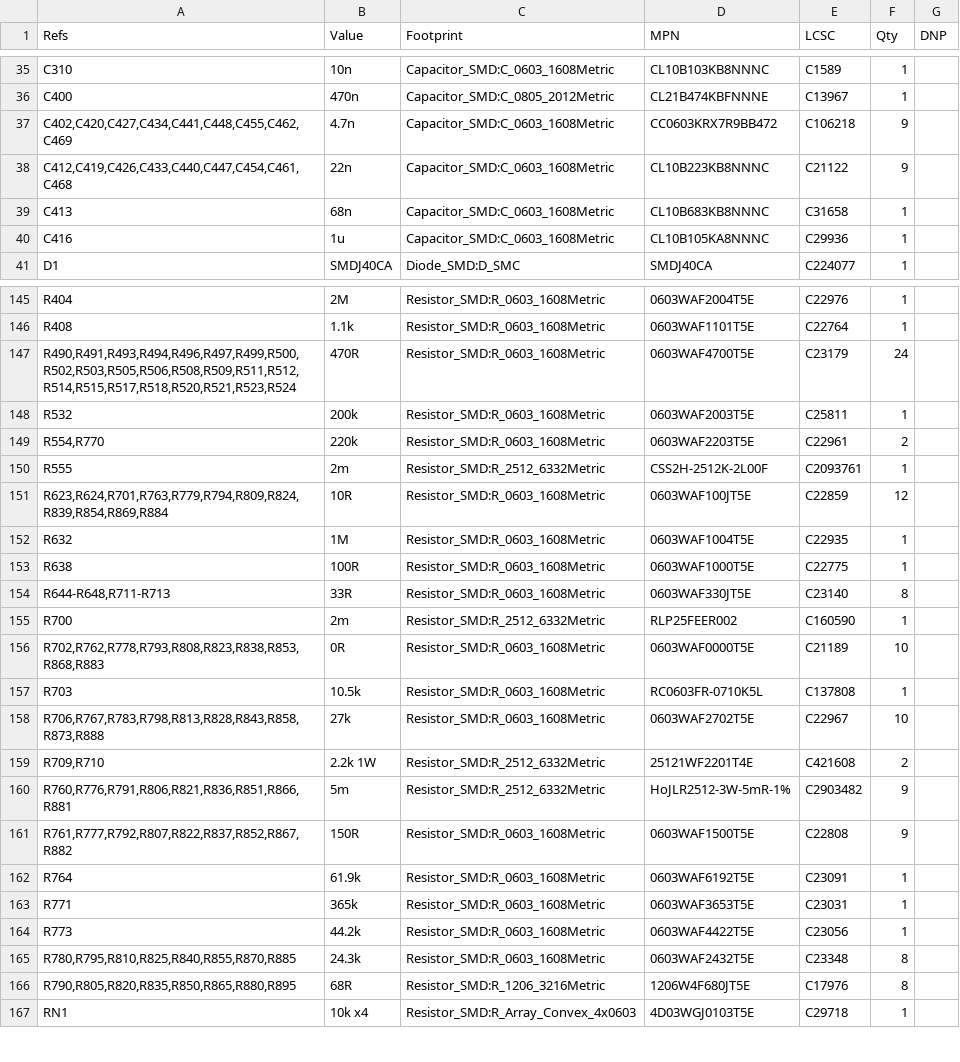
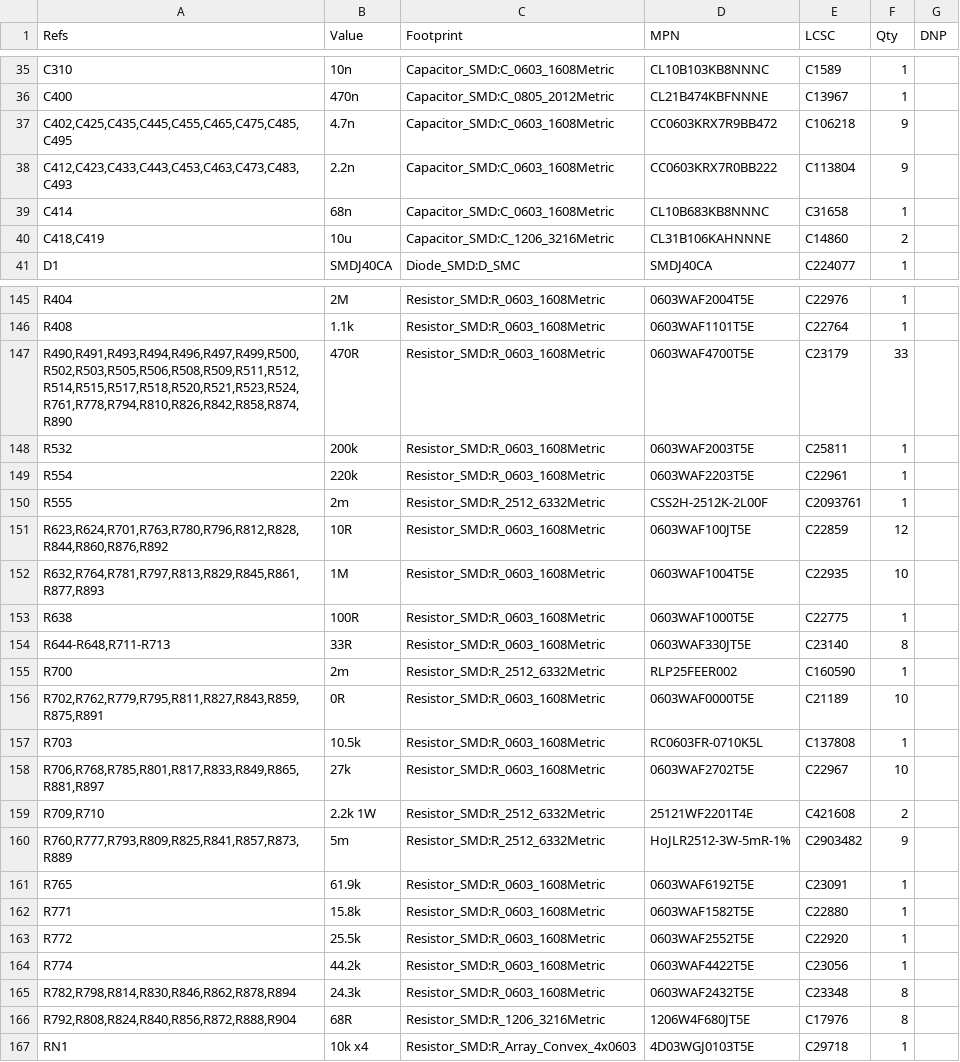
Before and after one commit to Ethan-Poag/blackstart, a CSV file: docs/genctl_bom.csv, drawn as a sheet; only a part is shown, gaps mark what is left out; the diff covers the shown part only.

```diff
--- a/docs/genctl_bom.csv
+++ b/docs/genctl_bom.csv
@@ -36,6 +36,6 @@
 "C400","470n","Capacitor_SMD:C_0805_2012Metric","CL21B474KBFNNNE","C13967","1",""
-"C402,C420,C427,C434,C441,C448,C455,C462,C469","4.7n","Capacitor_SMD:C_0603_1608Metric","CC0603KRX7R9BB472","C106218","9",""
-"C412,C419,C426,C433,C440,C447,C454,C461,C468","22n","Capacitor_SMD:C_0603_1608Metric","CL10B223KB8NNNC","C21122","9",""
-"C413","68n","Capacitor_SMD:C_0603_1608Metric","CL10B683KB8NNNC","C31658","1",""
-"C416","1u","Capacitor_SMD:C_0603_1608Metric","CL10B105KA8NNNC","C29936","1",""
+"C402,C425,C435,C445,C455,C465,C475,C485,C495","4.7n","Capacitor_SMD:C_0603_1608Metric","CC0603KRX7R9BB472","C106218","9",""
+"C412,C423,C433,C443,C453,C463,C473,C483,C493","2.2n","Capacitor_SMD:C_0603_1608Metric","CC0603KRX7R0BB222","C113804","9",""
+"C414","68n","Capacitor_SMD:C_0603_1608Metric","CL10B683KB8NNNC","C31658","1",""
+"C418,C419","10u","Capacitor_SMD:C_1206_3216Metric","CL31B106KAHNNNE","C14860","2",""
 "D1","SMDJ40CA","Diode_SMD:D_SMC","SMDJ40CA","C224077","1",""
@@ -146,8 +146,8 @@
 "R408","1.1k","Resistor_SMD:R_0603_1608Metric","0603WAF1101T5E","C22764","1",""
-"R490,R491,R493,R494,R496,R497,R499,R500,R502,R503,R505,R506,R508,R509,R511,R512,R514,R515,R517,R518,R520,R521,R523,R524","470R","Resistor_SMD:R_0603_1608Metric","0603WAF4700T5E","C23179","24",""
+"R490,R491,R493,R494,R496,R497,R499,R500,R502,R503,R505,R506,R508,R509,R511,R512,R514,R515,R517,R518,R520,R521,R523,R524,R761,R778,R794,R810,R826,R842,R858,R874,R890","470R","Resistor_SMD:R_0603_1608Metric","0603WAF4700T5E","C23179","33",""
 "R532","200k","Resistor_SMD:R_0603_1608Metric","0603WAF2003T5E","C25811","1",""
-"R554,R770","220k","Resistor_SMD:R_0603_1608Metric","0603WAF2203T5E","C22961","2",""
+"R554","220k","Resistor_SMD:R_0603_1608Metric","0603WAF2203T5E","C22961","1",""
 "R555","2m","Resistor_SMD:R_2512_6332Metric","CSS2H-2512K-2L00F","C2093761","1",""
-"R623,R624,R701,R763,R779,R794,R809,R824,R839,R854,R869,R884","10R","Resistor_SMD:R_0603_1608Metric","0603WAF100JT5E","C22859","12",""
-"R632","1M","Resistor_SMD:R_0603_1608Metric","0603WAF1004T5E","C22935","1",""
+"R623,R624,R701,R763,R780,R796,R812,R828,R844,R860,R876,R892","10R","Resistor_SMD:R_0603_1608Metric","0603WAF100JT5E","C22859","12",""
+"R632,R764,R781,R797,R813,R829,R845,R861,R877,R893","1M","Resistor_SMD:R_0603_1608Metric","0603WAF1004T5E","C22935","10",""
 "R638","100R","Resistor_SMD:R_0603_1608Metric","0603WAF1000T5E","C22775","1",""
@@ -155,13 +155,13 @@
 "R700","2m","Resistor_SMD:R_2512_6332Metric","RLP25FEER002","C160590","1",""
-"R702,R762,R778,R793,R808,R823,R838,R853,R868,R883","0R","Resistor_SMD:R_0603_1608Metric","0603WAF0000T5E","C21189","10",""
+"R702,R762,R779,R795,R811,R827,R843,R859,R875,R891","0R","Resistor_SMD:R_0603_1608Metric","0603WAF0000T5E","C21189","10",""
 "R703","10.5k","Resistor_SMD:R_0603_1608Metric","RC0603FR-0710K5L","C137808","1",""
-"R706,R767,R783,R798,R813,R828,R843,R858,R873,R888","27k","Resistor_SMD:R_0603_1608Metric","0603WAF2702T5E","C22967","10",""
+"R706,R768,R785,R801,R817,R833,R849,R865,R881,R897","27k","Resistor_SMD:R_0603_1608Metric","0603WAF2702T5E","C22967","10",""
 "R709,R710","2.2k 1W","Resistor_SMD:R_2512_6332Metric","25121WF2201T4E","C421608","2",""
-"R760,R776,R791,R806,R821,R836,R851,R866,R881","5m","Resistor_SMD:R_2512_6332Metric","HoJLR2512-3W-5mR-1%","C2903482","9",""
-"R761,R777,R792,R807,R822,R837,R852,R867,R882","150R","Resistor_SMD:R_0603_1608Metric","0603WAF1500T5E","C22808","9",""
-"R764","61.9k","Resistor_SMD:R_0603_1608Metric","0603WAF6192T5E","C23091","1",""
-"R771","365k","Resistor_SMD:R_0603_1608Metric","0603WAF3653T5E","C23031","1",""
-"R773","44.2k","Resistor_SMD:R_0603_1608Metric","0603WAF4422T5E","C23056","1",""
-"R780,R795,R810,R825,R840,R855,R870,R885","24.3k","Resistor_SMD:R_0603_1608Metric","0603WAF2432T5E","C23348","8",""
-"R790,R805,R820,R835,R850,R865,R880,R895","68R","Resistor_SMD:R_1206_3216Metric","1206W4F680JT5E","C17976","8",""
+"R760,R777,R793,R809,R825,R841,R857,R873,R889","5m","Resistor_SMD:R_2512_6332Metric","HoJLR2512-3W-5mR-1%","C2903482","9",""
+"R765","61.9k","Resistor_SMD:R_0603_1608Metric","0603WAF6192T5E","C23091","1",""
+"R771","15.8k","Resistor_SMD:R_0603_1608Metric","0603WAF1582T5E","C22880","1",""
+"R772","25.5k","Resistor_SMD:R_0603_1608Metric","0603WAF2552T5E","C22920","1",""
+"R774","44.2k","Resistor_SMD:R_0603_1608Metric","0603WAF4422T5E","C23056","1",""
+"R782,R798,R814,R830,R846,R862,R878,R894","24.3k","Resistor_SMD:R_0603_1608Metric","0603WAF2432T5E","C23348","8",""
+"R792,R808,R824,R840,R856,R872,R888,R904","68R","Resistor_SMD:R_1206_3216Metric","1206W4F680JT5E","C17976","8",""
 "RN1","10k x4","Resistor_SMD:R_Array_Convex_4x0603","4D03WGJ0103T5E","C29718","1",""
```
Also changed, not shown: 1 added row and 31 edited cells elsewhere in this file, bom/genctl_main_bom.csv, bom/lcsc_prices.csv, 19 other files.
